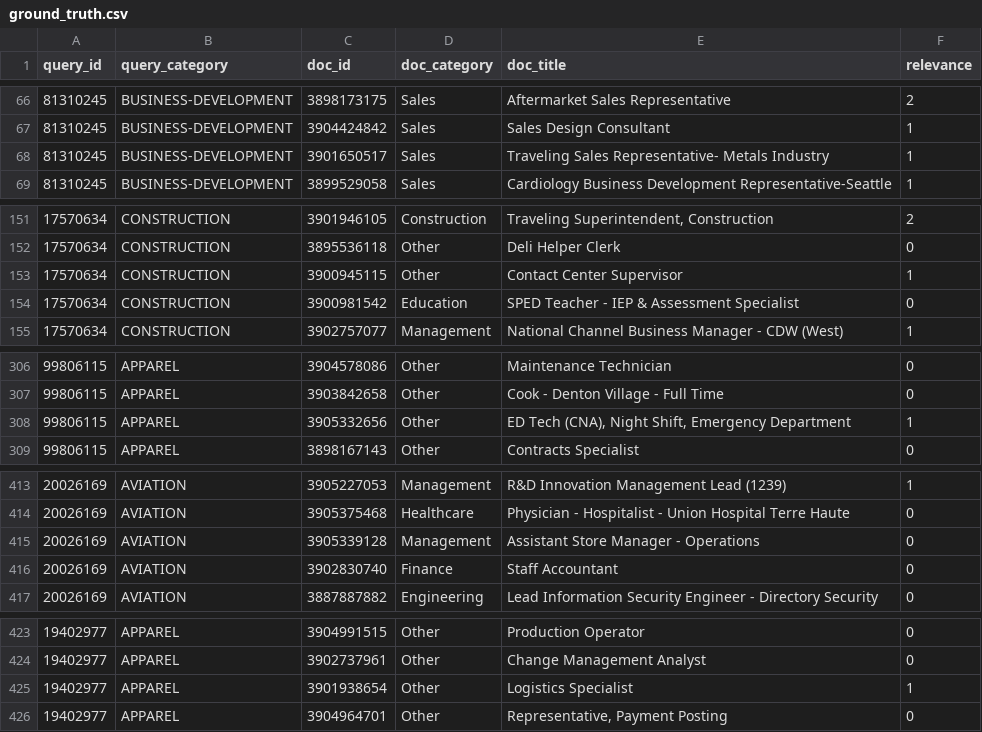
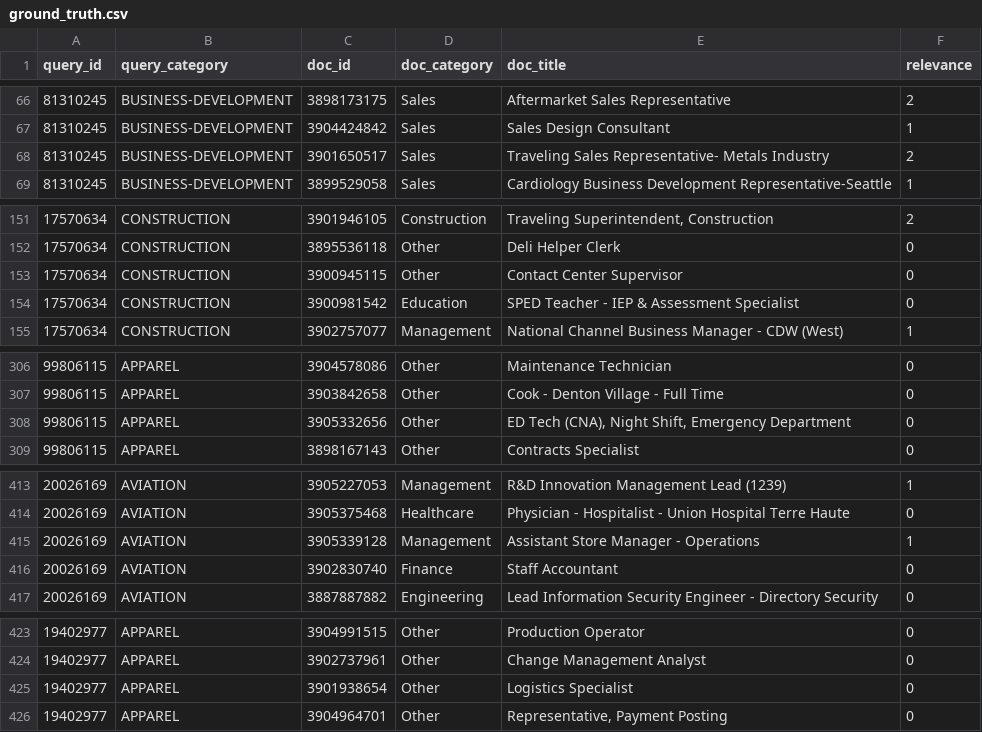
Before and after one commit to camptwright/JobMatch, a CSV file: evaluation/ground_truth.csv, drawn as a sheet; only a part is shown, gaps mark what is left out; the diff covers the shown part only; the diff names each change by its address in the sheet, - before the commit and + after, or states it on an @@ line.

Commit message:
UI ground truth improvements

```diff
--- a/evaluation/ground_truth.csv
+++ b/evaluation/ground_truth.csv
-F68 (relevance): 1
+F68 (relevance): 2
-F153 (relevance): 1
+F153 (relevance): 0
-F308 (relevance): 1
+F308 (relevance): 0
-F415 (relevance): 0
+F415 (relevance): 1
-F425 (relevance): 1
+F425 (relevance): 0
```
Also changed, not shown: 7 edited cells elsewhere in this file, 2 other files.
